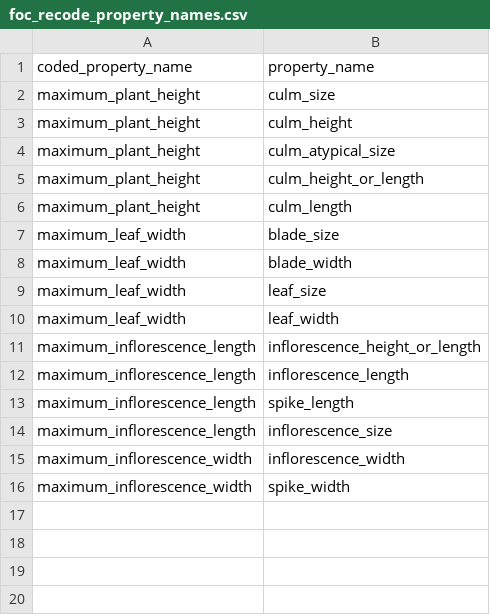
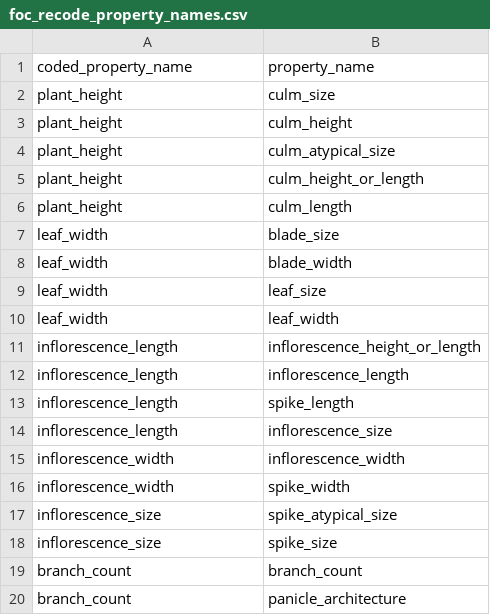
Before and after one commit to jocelynpender/carex-climate-morpho, a CSV file: data/interim/foc_recode_property_names.csv, drawn as a sheet.

Commit message:
add branching values to foc data

```diff
--- a/data/interim/foc_recode_property_names.csv
+++ b/data/interim/foc_recode_property_names.csv
@@ -1,16 +1,20 @@
 coded_property_name,property_name
-maximum_plant_height,culm_size
-maximum_plant_height,culm_height
-maximum_plant_height,culm_atypical_size
-maximum_plant_height,culm_height_or_length
-maximum_plant_height,culm_length
-maximum_leaf_width,blade_size
-maximum_leaf_width,blade_width
-maximum_leaf_width,leaf_size
-maximum_leaf_width,leaf_width
-maximum_inflorescence_length,inflorescence_height_or_length
-maximum_inflorescence_length,inflorescence_length
-maximum_inflorescence_length,spike_length
-maximum_inflorescence_length,inflorescence_size
-maximum_inflorescence_width,inflorescence_width
-maximum_inflorescence_width,spike_width
+plant_height,culm_size
+plant_height,culm_height
+plant_height,culm_atypical_size
+plant_height,culm_height_or_length
+plant_height,culm_length
+leaf_width,blade_size
+leaf_width,blade_width
+leaf_width,leaf_size
+leaf_width,leaf_width
+inflorescence_length,inflorescence_height_or_length
+inflorescence_length,inflorescence_length
+inflorescence_length,spike_length
+inflorescence_length,inflorescence_size
+inflorescence_width,inflorescence_width
+inflorescence_width,spike_width
+inflorescence_size,spike_atypical_size
+inflorescence_size,spike_size
+branch_count,branch_count
+branch_count,panicle_architecture
```
Also changed, not shown: 3 other files.
